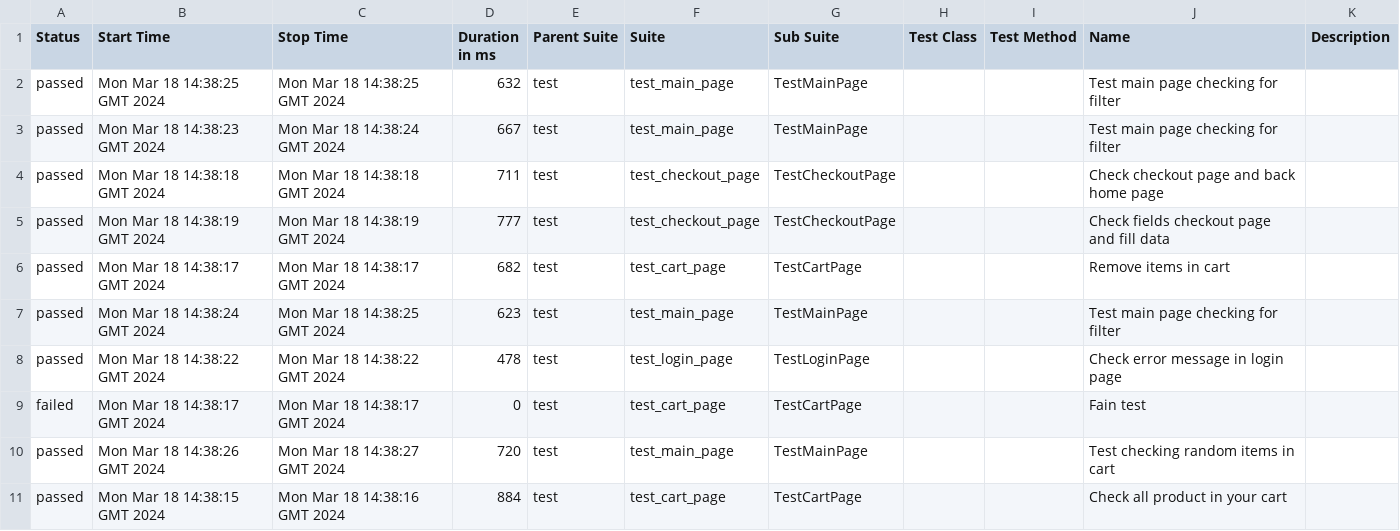
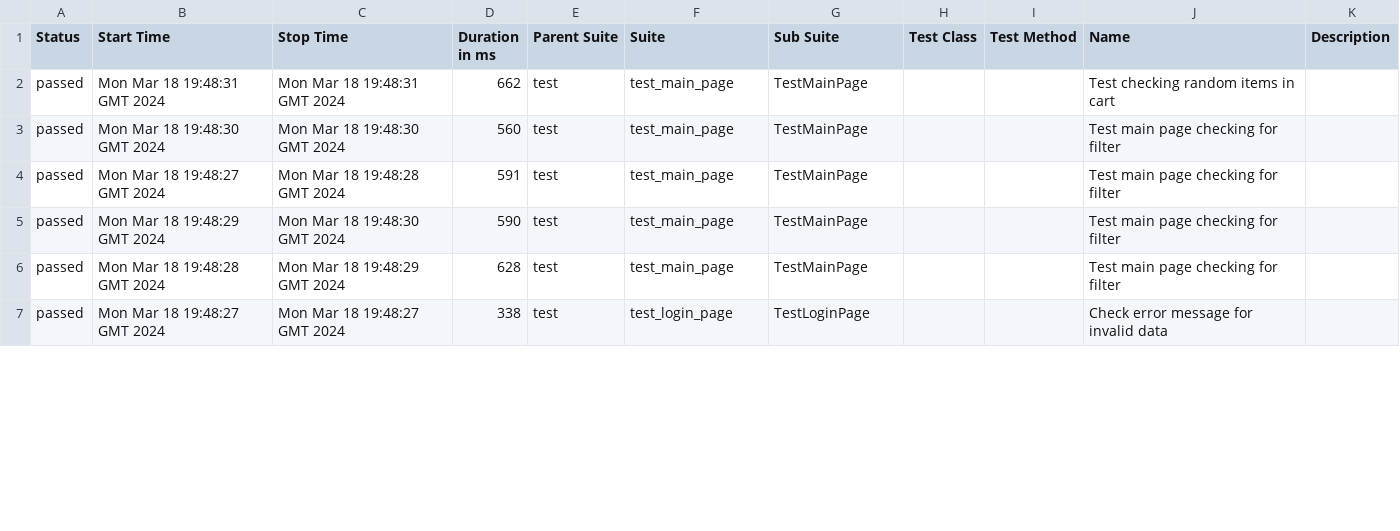
Before and after one commit to vladimirqw1221/test_ui, a CSV file: data/suites.csv, drawn as a sheet; only a part is shown; the diff covers the shown part only.

Commit message:
Deploying to gh-pages from @ vladimirqw1221/test_ui@cde4ee264a2bf3daa5fffd29b6122c1f46820b7e 🚀

```diff
--- a/data/suites.csv
+++ b/data/suites.csv
@@ -1,11 +1,7 @@
 "Status","Start Time","Stop Time","Duration in ms","Parent Suite","Suite","Sub Suite","Test Class","Test Method","Name","Description"
-"passed","Mon Mar 18 14:38:25 GMT 2024","Mon Mar 18 14:38:25 GMT 2024","632","test","test_main_page","TestMainPage","","","Test main page checking for filter",""
-"passed","Mon Mar 18 14:38:23 GMT 2024","Mon Mar 18 14:38:24 GMT 2024","667","test","test_main_page","TestMainPage","","","Test main page checking for filter",""
-"passed","Mon Mar 18 14:38:18 GMT 2024","Mon Mar 18 14:38:18 GMT 2024","711","test","test_checkout_page","TestCheckoutPage","","","Check checkout page and back home page",""
-"passed","Mon Mar 18 14:38:19 GMT 2024","Mon Mar 18 14:38:19 GMT 2024","777","test","test_checkout_page","TestCheckoutPage","","","Check fields checkout page and fill data",""
-"passed","Mon Mar 18 14:38:17 GMT 2024","Mon Mar 18 14:38:17 GMT 2024","682","test","test_cart_page","TestCartPage","","","Remove items in cart",""
-"passed","Mon Mar 18 14:38:24 GMT 2024","Mon Mar 18 14:38:25 GMT 2024","623","test","test_main_page","TestMainPage","","","Test main page checking for filter",""
-"passed","Mon Mar 18 14:38:22 GMT 2024","Mon Mar 18 14:38:22 GMT 2024","478","test","test_login_page","TestLoginPage","","","Check error message in login page",""
-"failed","Mon Mar 18 14:38:17 GMT 2024","Mon Mar 18 14:38:17 GMT 2024","0","test","test_cart_page","TestCartPage","","","Fain test",""
-"passed","Mon Mar 18 14:38:26 GMT 2024","Mon Mar 18 14:38:27 GMT 2024","720","test","test_main_page","TestMainPage","","","Test checking random items in cart",""
-"passed","Mon Mar 18 14:38:15 GMT 2024","Mon Mar 18 14:38:16 GMT 2024","884","test","test_cart_page","TestCartPage","","","Check all product in your cart",""
+"passed","Mon Mar 18 19:48:31 GMT 2024","Mon Mar 18 19:48:31 GMT 2024","662","test","test_main_page","TestMainPage","","","Test checking random items in cart",""
+"passed","Mon Mar 18 19:48:30 GMT 2024","Mon Mar 18 19:48:30 GMT 2024","560","test","test_main_page","TestMainPage","","","Test main page checking for filter",""
+"passed","Mon Mar 18 19:48:27 GMT 2024","Mon Mar 18 19:48:28 GMT 2024","591","test","test_main_page","TestMainPage","","","Test main page checking for filter",""
+"passed","Mon Mar 18 19:48:29 GMT 2024","Mon Mar 18 19:48:30 GMT 2024","590","test","test_main_page","TestMainPage","","","Test main page checking for filter",""
+"passed","Mon Mar 18 19:48:28 GMT 2024","Mon Mar 18 19:48:29 GMT 2024","628","test","test_main_page","TestMainPage","","","Test main page checking for filter",""
+"passed","Mon Mar 18 19:48:27 GMT 2024","Mon Mar 18 19:48:27 GMT 2024","338","test","test_login_page","TestLoginPage","","","Check error message for invalid data",""
```
Also changed, not shown: 3 added rows and 21 edited cells elsewhere in this file, data/behaviors.csv, 40 other files.
